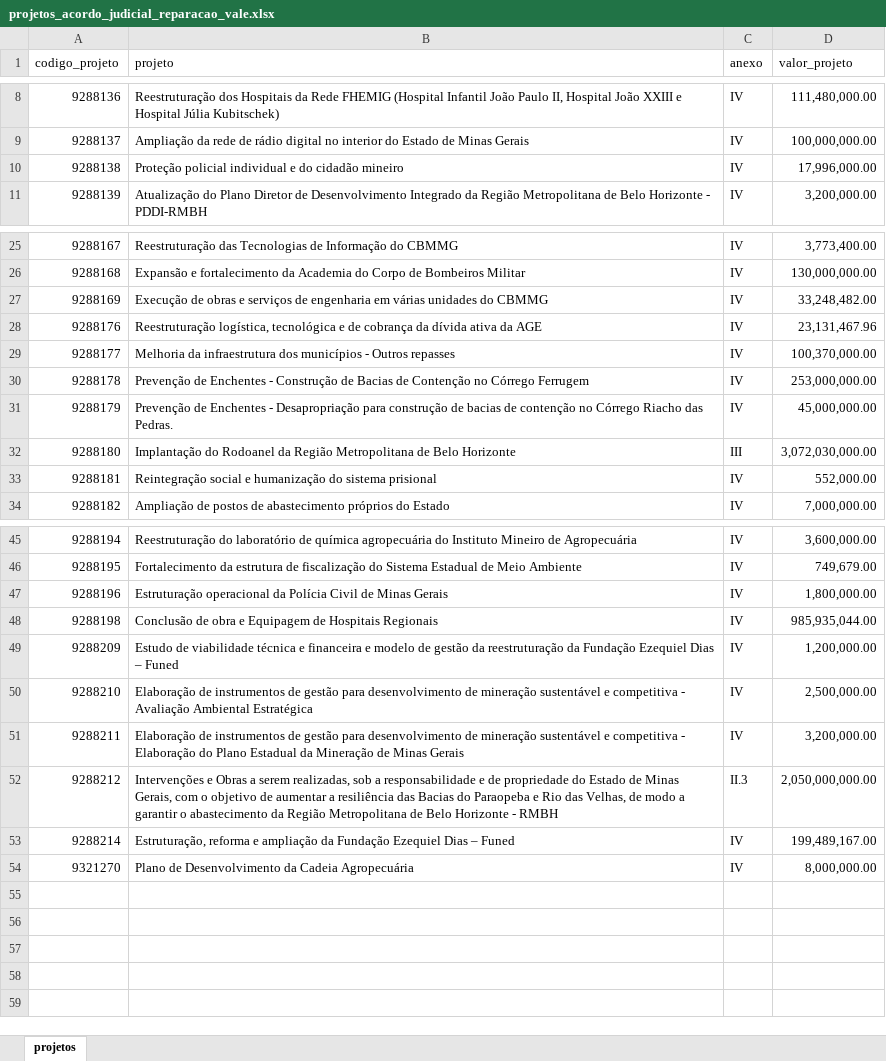
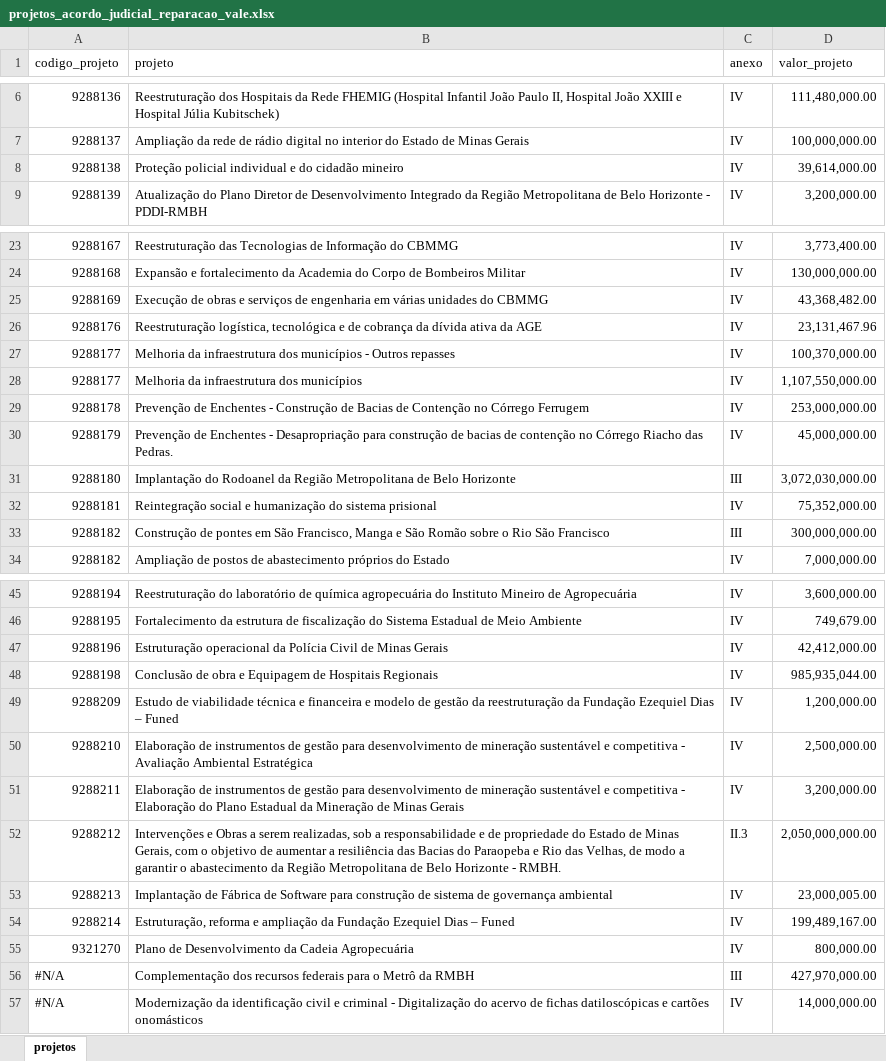
Before and after one commit to transparencia-mg/acordo-judicial-reparacao-vale-projetos, an Excel workbook: upload/projetos_acordo_judicial_reparacao_vale.xlsx, sheet projetos, drawn as a sheet; only a part is shown, gaps mark what is left out; values as stored, in another font and other column widths than the file's, no cell formats; addresses are those after the commit; the diff covers the shown part only; the diff names each change by its address in the sheet, - before the commit and + after, or states it on an @@ line.

Commit message:
altera arquivo formato texto

```diff
--- a/upload/projetos_acordo_judicial_reparacao_vale.xlsx (sheet projetos)
+++ b/upload/projetos_acordo_judicial_reparacao_vale.xlsx (sheet projetos)
-D8 (valor_projeto): 17,996,000.00
+D8 (valor_projeto): 39,614,000.00
-D25 (valor_projeto): 33,248,482.00
+D25 (valor_projeto): 43,368,482.00
+row 28: 9288177 | Melhoria da infraestrutura dos municípios | IV | 1,107,550,000.00
-D32 (valor_projeto): 552,000.00
+D32 (valor_projeto): 75,352,000.00
+row 33: 9288182 | Construção de pontes em São Francisco, Manga e São Romão sobre o Rio São Francisco | III | 300,000,000.00
-D47 (valor_projeto): 1,800,000.00
+D47 (valor_projeto): 42,412,000.00
-B52 (projeto): …Horizonte - RMBH
+B52 (projeto): …Horizonte - RMBH.
+row 53: 9288213 | Implantação de Fábrica de Software para construção de sistema de governança ambiental | IV | 23,000,005.00
-D55 (valor_projeto): 8,000,000.00
+D55 (valor_projeto): 800,000.00
+row 56: #N/A | Complementação dos recursos federais para o Metrô da RMBH | III | 427,970,000.00
+row 57: #N/A | Modernização da identificação civil e criminal - Digitalização do acervo de fichas datiloscópicas e cartões onomásticos | IV | 14,000,000.00
```
Also changed, not shown: 2 removed rows and 3 edited cells elsewhere in this sheet, cell formats, formulas that keep their value.
